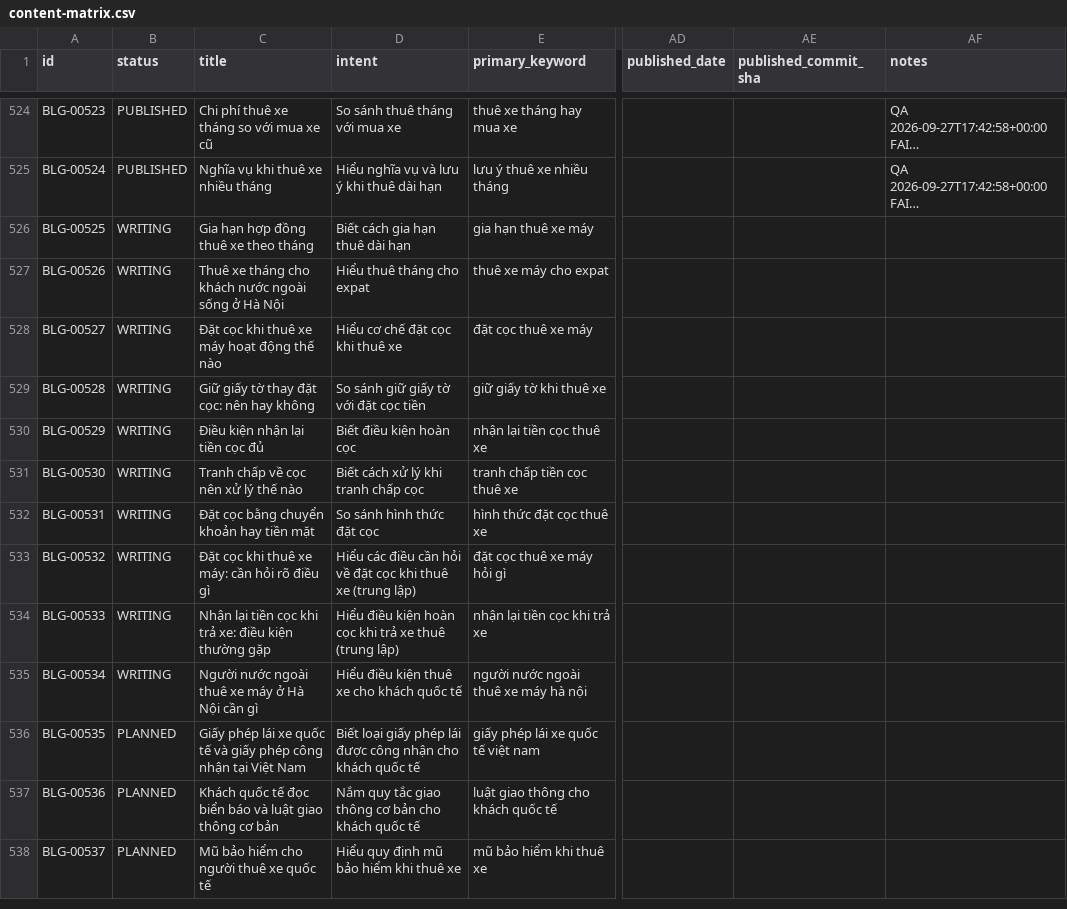
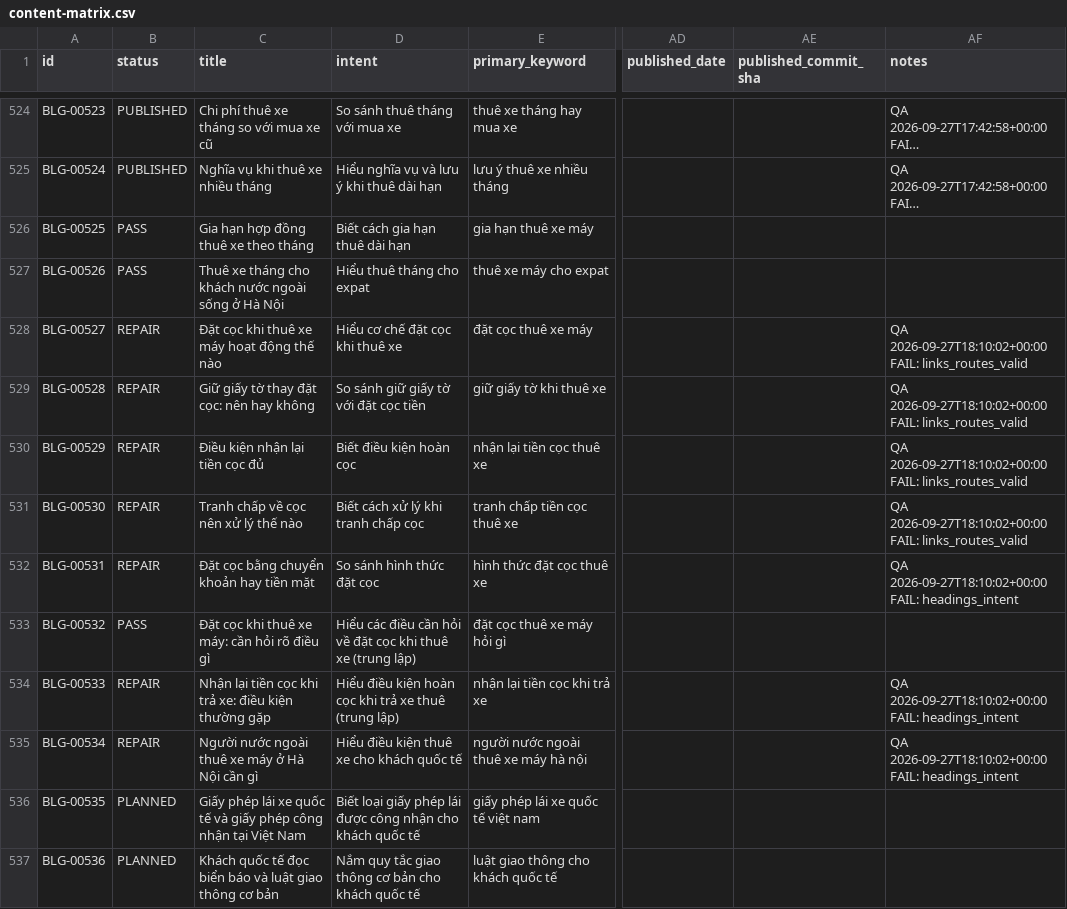
Before and after one commit to thuexemayhanoi/blog, a CSV file: data/content-matrix.csv, drawn as a sheet; only a part is shown, gaps mark what is left out; the shorter side is filled out with more unchanged rows; long unchanged cells end in …; the diff names each change by its address in the sheet, - before the commit and + after, or states it on an @@ line.

```diff
--- a/data/content-matrix.csv
+++ b/data/content-matrix.csv
-B526:B527 (status): WRITING
+B526:B527 (status): PASS
-B528:B532 (status): WRITING
+B528:B532 (status): REPAIR
-AF528:AF531 (notes): (empty)
+AF528:AF531 (notes): QA 2026-09-27T18:10:02+00:00 FAIL: links_routes_valid
-AF532 (notes): (empty)
+AF532 (notes): QA 2026-09-27T18:10:02+00:00 FAIL: headings_intent
-B533 (status): WRITING
+B533 (status): PASS
-B534:B535 (status): WRITING
+B534:B535 (status): REPAIR
-AF534:AF535 (notes): (empty)
+AF534:AF535 (notes): QA 2026-09-27T18:10:02+00:00 FAIL: headings_intent
```
Also changed, not shown: 16 other files.
